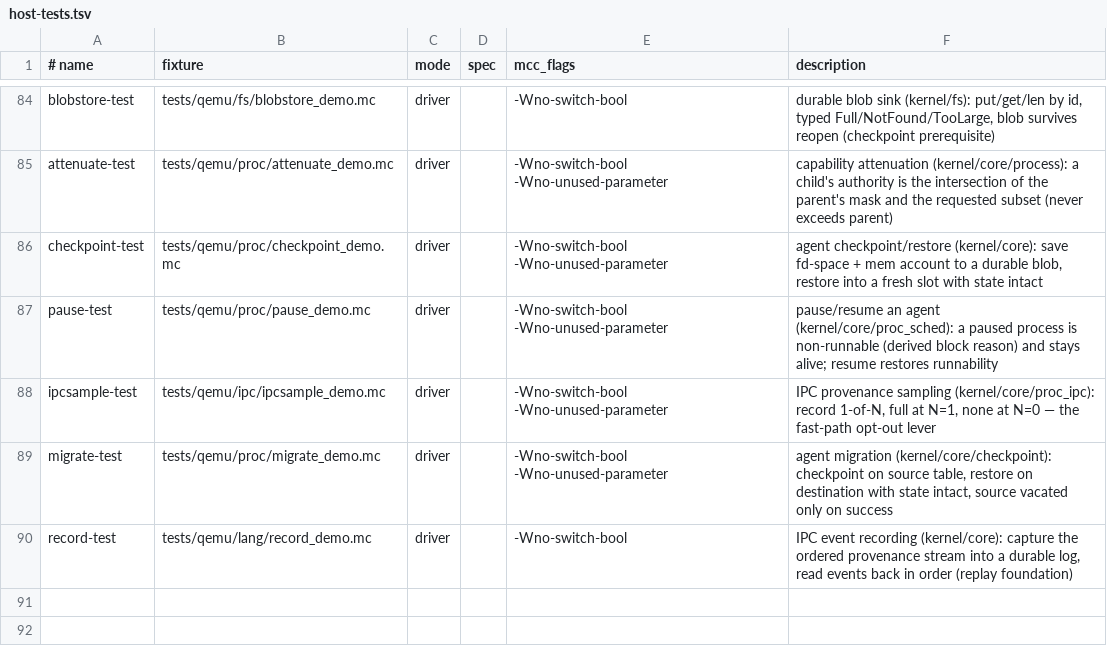
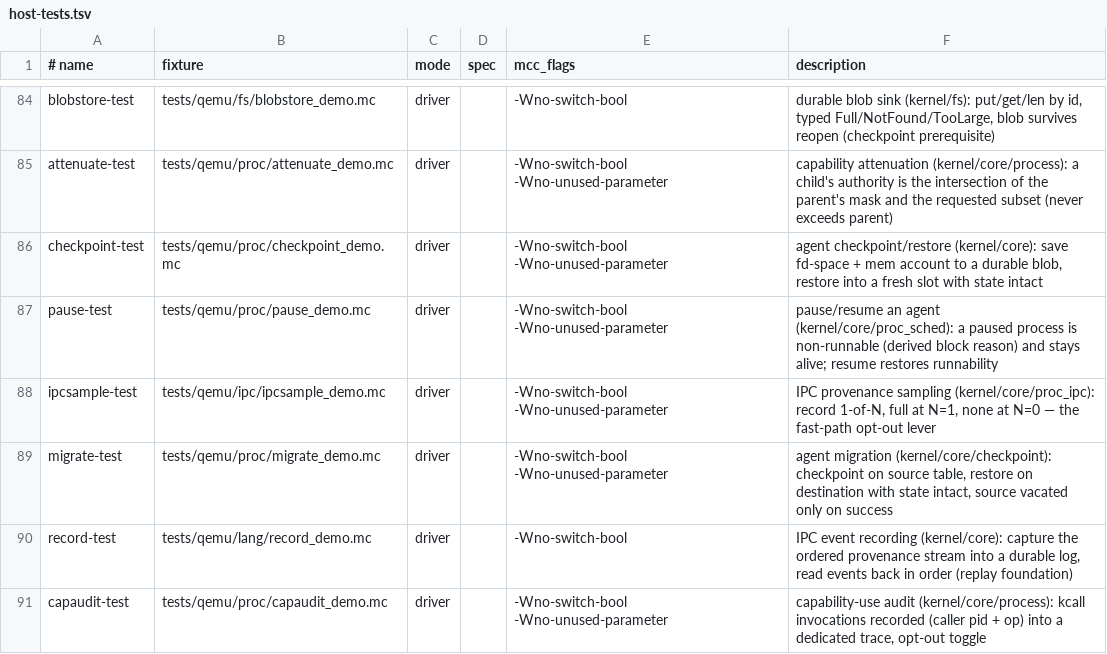
Before and after one commit to Haofei/modern-c, a TSV file: tools/lib/host-tests.tsv, drawn as a sheet; only a part is shown, gaps mark what is left out; the diff names each change by its address in the sheet, - before the commit and + after, or states it on an @@ line.

```diff
--- a/tools/lib/host-tests.tsv
+++ b/tools/lib/host-tests.tsv
+row 91: capaudit-test | tests/qemu/proc/capaudit_demo.mc | driver |  | -Wno-switch-bool -Wno-unused-parameter | capability-use audit (kernel/core/process): kcall invocations recorded (caller pid + op) into a dedicated trace, opt-out toggle
```
Also changed, not shown: 3 other files.
